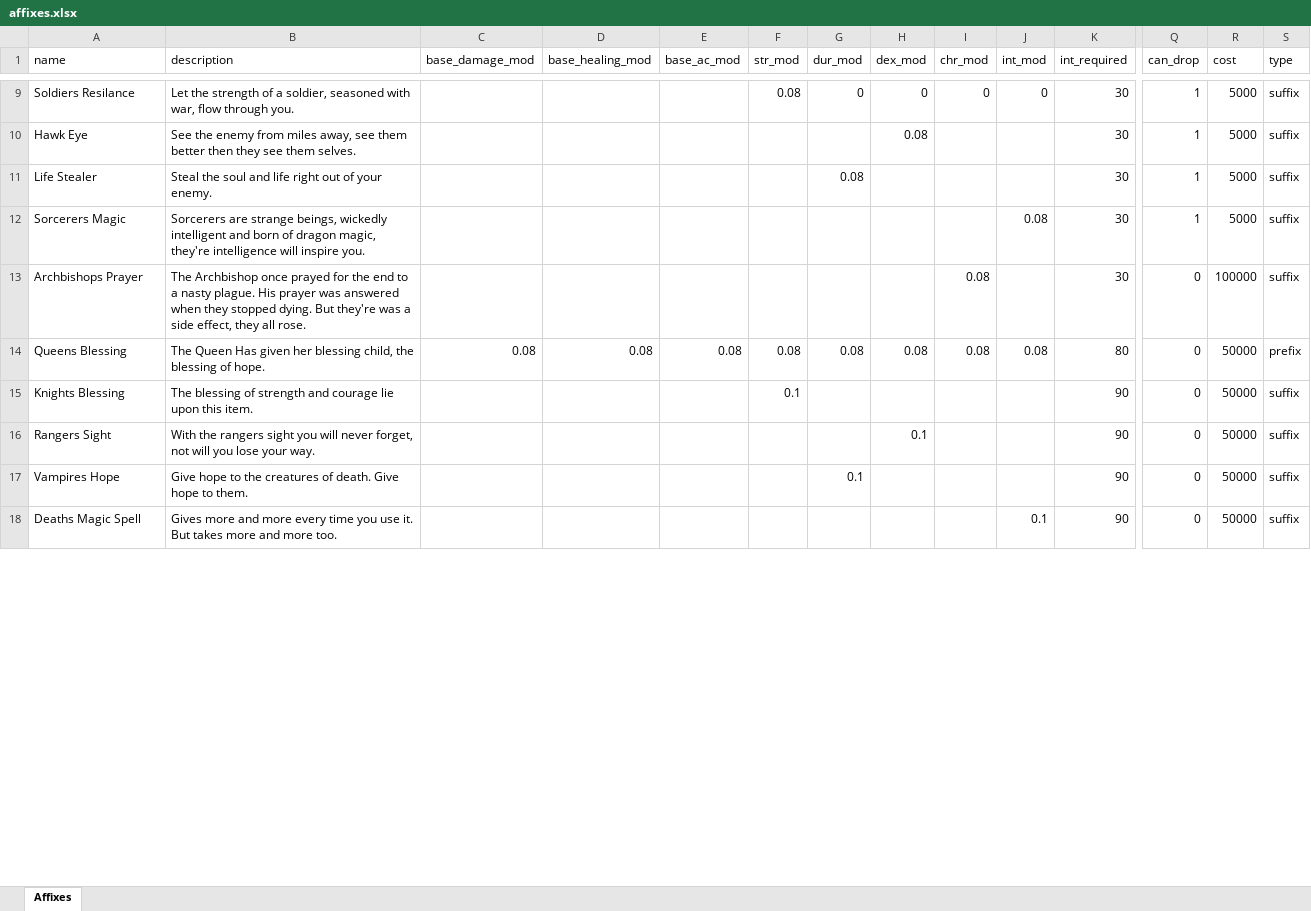
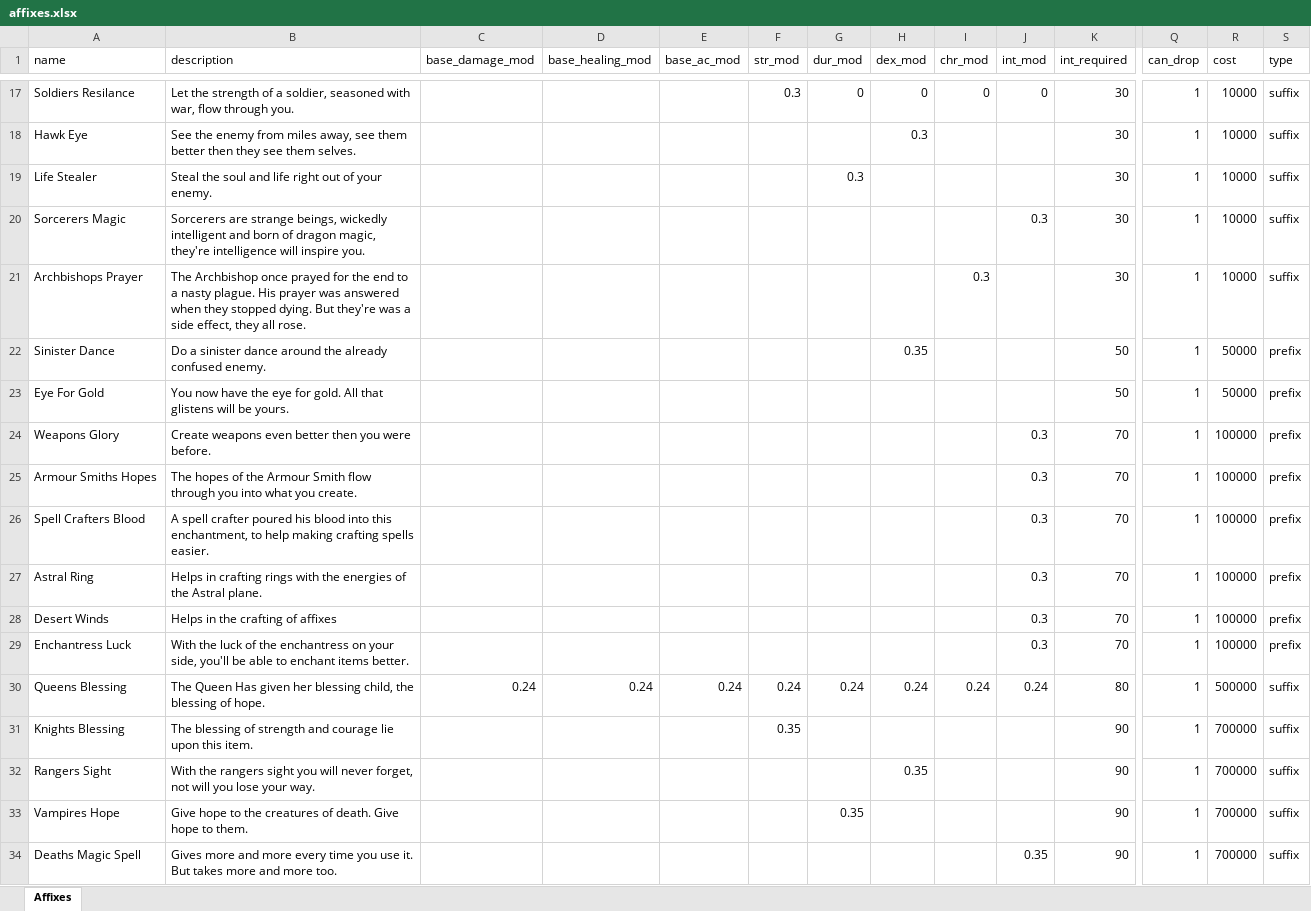
Before and after one commit to AdamKyle/flare, an Excel workbook: resources/data-imports/affixes.xlsx, sheet Affixes, drawn as a sheet; only a part is shown, gaps mark what is left out; values as stored, in another font and other column widths than the file's, no borders; addresses are those after the commit; rows hold the shown columns only; the diff covers the shown part only; the diff names each change by its address in the sheet, - before the commit and + after, or states it on an @@ line.

```diff
--- a/resources/data-imports/affixes.xlsx (sheet Affixes)
+++ b/resources/data-imports/affixes.xlsx (sheet Affixes)
-F17 (str_mod): 0.08
+F17 (str_mod): 0.3
-R17:R20 (cost): 5000
+R17:R20 (cost): 10000
-H18 (dex_mod): 0.08
+H18 (dex_mod): 0.3
-G19 (dur_mod): 0.08
+G19 (dur_mod): 0.3
-J20 (int_mod): 0.08
+J20 (int_mod): 0.3
-I21 (chr_mod): 0.08
+I21 (chr_mod): 0.3
-Q21 (can_drop): 0
+Q21 (can_drop): 1
-R21 (cost): 100000
+R21 (cost): 10000
+row 22: Sinister Dance | Do a sinister dance around the already confused enemy. |  |  |  |  |  | 0.35 |  |  | 50 | 1 | 50000 | prefix
+row 23: Eye For Gold | You now have the eye for gold. All that glistens will be yours. |  |  |  |  |  |  |  |  | 50 | 1 | 50000 | prefix
+row 24: Weapons Glory | Create weapons even better then you were before. |  |  |  |  |  |  |  | 0.3 | 70 | 1 | 100000 | prefix
+row 25: Armour Smiths Hopes | The hopes of the Armour Smith flow through you into what you create. |  |  |  |  |  |  |  | 0.3 | 70 | 1 | 100000 | prefix
+row 26: Spell Crafters Blood | A spell crafter poured his blood into this enchantment, to help making crafting spells easier. |  |  |  |  |  |  |  | 0.3 | 70 | 1 | 100000 | prefix
+row 27: Astral Ring | Helps in crafting rings with the energies of the Astral plane. |  |  |  |  |  |  |  | 0.3 | 70 | 1 | 100000 | prefix
+row 28: Desert Winds | Helps in the crafting of affixes |  |  |  |  |  |  |  | 0.3 | 70 | 1 | 100000 | prefix
+row 29: Enchantress Luck | With the luck of the enchantress on your side, you'll be able to enchant items better. |  |  |  |  |  |  |  | 0.3 | 70 | 1 | 100000 | prefix
-C30 (base_damage_mod): 0.08
+C30 (base_damage_mod): 0.24
-D30 (base_healing_mod): 0.08
+D30 (base_healing_mod): 0.24
-E30 (base_ac_mod): 0.08
+E30 (base_ac_mod): 0.24
-F30 (str_mod): 0.08
+F30 (str_mod): 0.24
-G30 (dur_mod): 0.08
+G30 (dur_mod): 0.24
-H30 (dex_mod): 0.08
+H30 (dex_mod): 0.24
-I30 (chr_mod): 0.08
+I30 (chr_mod): 0.24
-J30 (int_mod): 0.08
+J30 (int_mod): 0.24
-Q30:Q34 (can_drop): 0
+Q30:Q34 (can_drop): 1
-R30 (cost): 50000
+R30 (cost): 500000
-S30 (type): prefix
+S30 (type): suffix
-F31 (str_mod): 0.1
+F31 (str_mod): 0.35
-R31:R34 (cost): 50000
+R31:R34 (cost): 700000
-H32 (dex_mod): 0.1
+H32 (dex_mod): 0.35
-G33 (dur_mod): 0.1
+G33 (dur_mod): 0.35
-J34 (int_mod): 0.1
+J34 (int_mod): 0.35
```
Also changed, not shown: 45 added rows, 1 removed row and 94 edited cells elsewhere in this sheet, resources/data-imports/items.xlsx, resources/data-imports/monsters.xlsx.
